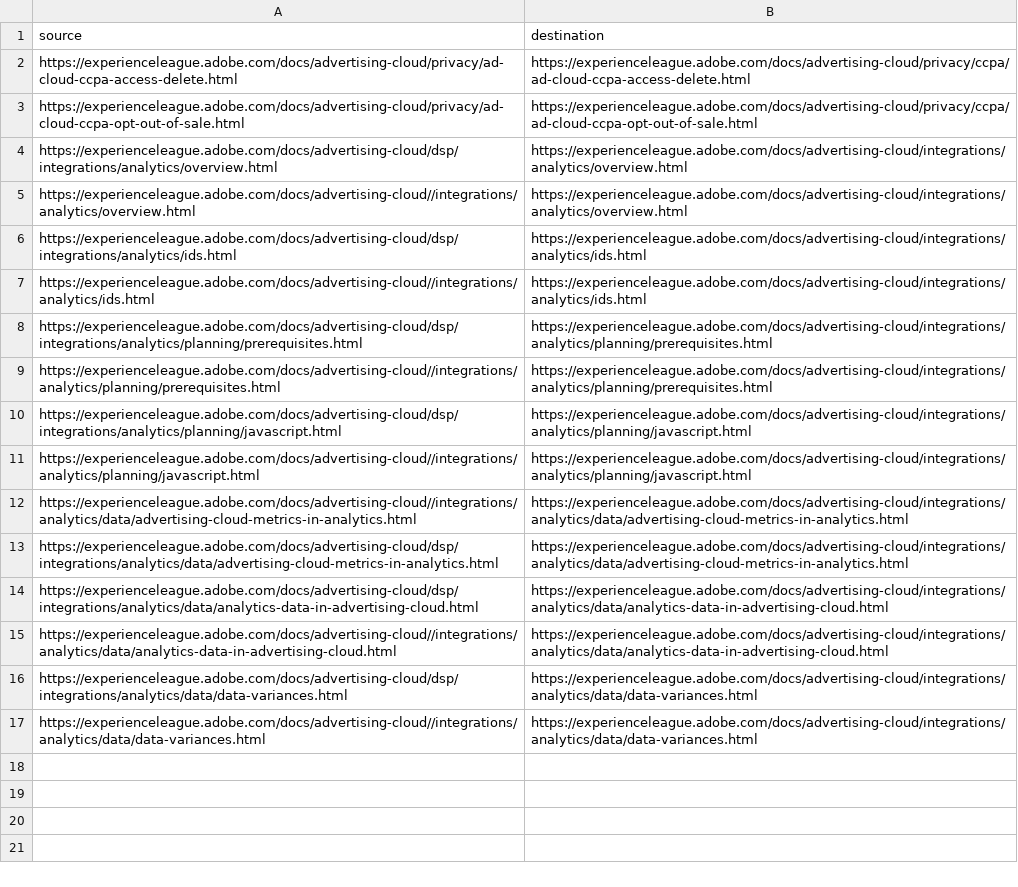
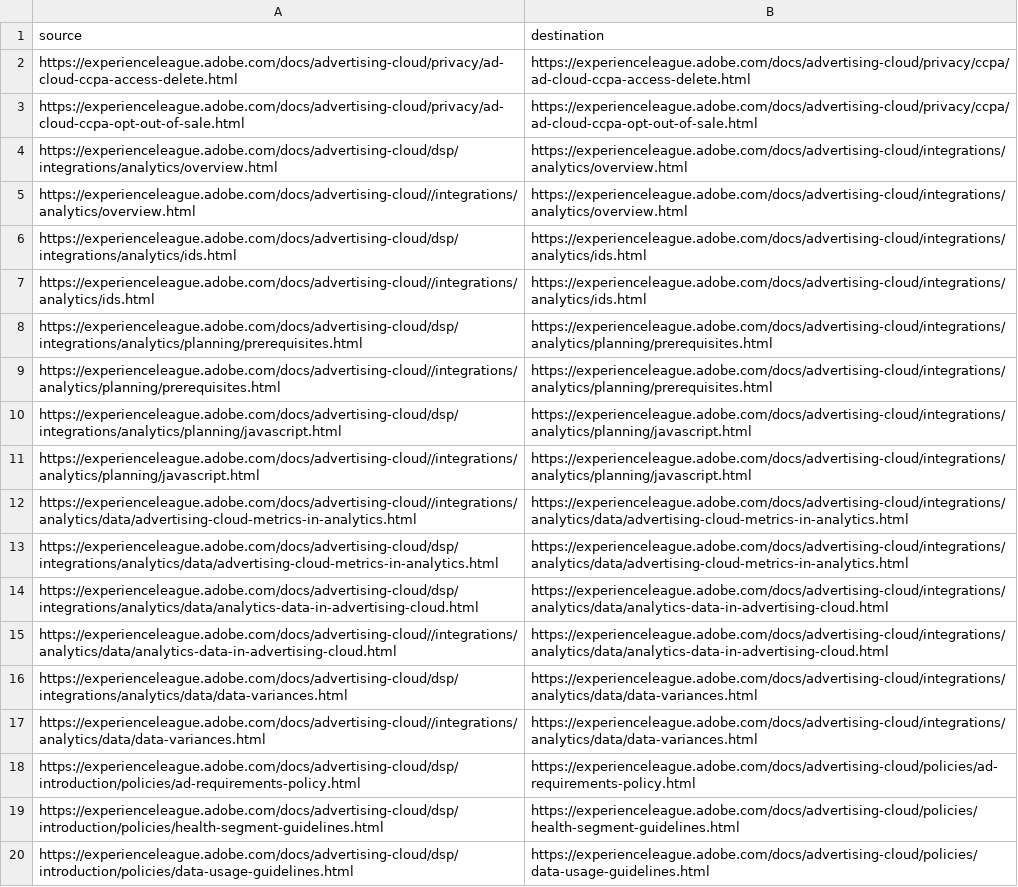
Before and after one commit to isabella232/advertising-cloud.en, a CSV file: redirects.csv, drawn as a sheet.

Commit message:
Update redirects.csv

```diff
--- a/redirects.csv
+++ b/redirects.csv
@@ -17 +17,4 @@ https://experienceleague.adobe.com/docs/advertising-cloud/dsp/integrations/analy
 https://experienceleague.adobe.com/docs/advertising-cloud//integrations/analytics/data/data-variances.html,https://experienceleague.adobe.com/docs/advertising-cloud/integrations/analytics/data/data-variances.html
+https://experienceleague.adobe.com/docs/advertising-cloud/dsp/introduction/policies/ad-requirements-policy.html,https://experienceleague.adobe.com/docs/advertising-cloud/policies/ad-requirements-policy.html
+https://experienceleague.adobe.com/docs/advertising-cloud/dsp/introduction/policies/health-segment-guidelines.html,https://experienceleague.adobe.com/docs/advertising-cloud/policies/health-segment-guidelines.html
+https://experienceleague.adobe.com/docs/advertising-cloud/dsp/introduction/policies/data-usage-guidelines.html,https://experienceleague.adobe.com/docs/advertising-cloud/policies/data-usage-guidelines.html
```
